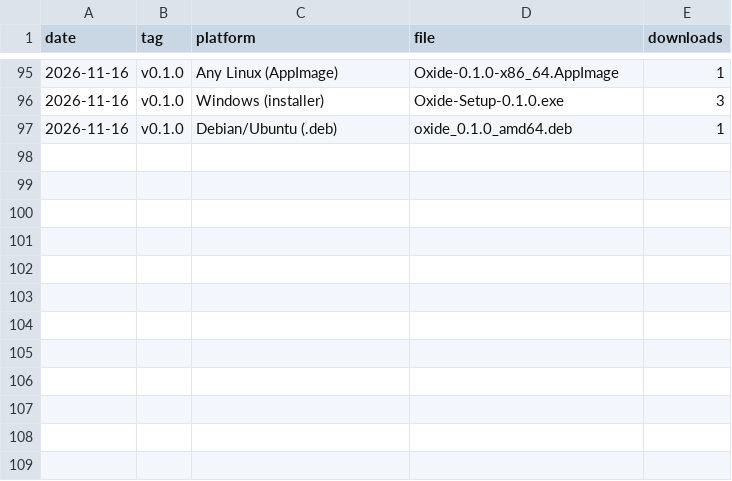
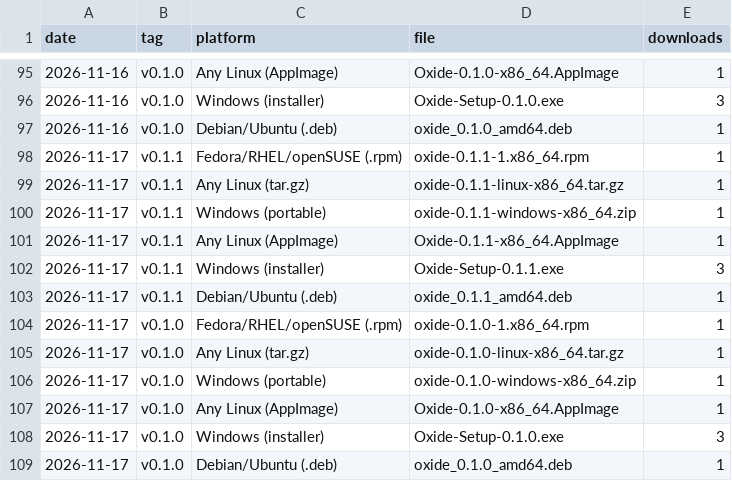
Before and after one commit to DrunkTrader/oxide, a CSV file: downloads.csv, drawn as a sheet; only a part is shown, gaps mark what is left out.

```diff
--- a/downloads.csv
+++ b/downloads.csv
@@ -97 +97,13 @@ date,tag,platform,file,downloads
 2026-11-16,v0.1.0,"Debian/Ubuntu (.deb)",oxide_0.1.0_amd64.deb,1
+2026-11-17,v0.1.1,"Fedora/RHEL/openSUSE (.rpm)",oxide-0.1.1-1.x86_64.rpm,1
+2026-11-17,v0.1.1,"Any Linux (tar.gz)",oxide-0.1.1-linux-x86_64.tar.gz,1
+2026-11-17,v0.1.1,"Windows (portable)",oxide-0.1.1-windows-x86_64.zip,1
+2026-11-17,v0.1.1,"Any Linux (AppImage)",Oxide-0.1.1-x86_64.AppImage,1
+2026-11-17,v0.1.1,"Windows (installer)",Oxide-Setup-0.1.1.exe,3
+2026-11-17,v0.1.1,"Debian/Ubuntu (.deb)",oxide_0.1.1_amd64.deb,1
+2026-11-17,v0.1.0,"Fedora/RHEL/openSUSE (.rpm)",oxide-0.1.0-1.x86_64.rpm,1
+2026-11-17,v0.1.0,"Any Linux (tar.gz)",oxide-0.1.0-linux-x86_64.tar.gz,1
+2026-11-17,v0.1.0,"Windows (portable)",oxide-0.1.0-windows-x86_64.zip,1
+2026-11-17,v0.1.0,"Any Linux (AppImage)",Oxide-0.1.0-x86_64.AppImage,1
+2026-11-17,v0.1.0,"Windows (installer)",Oxide-Setup-0.1.0.exe,3
+2026-11-17,v0.1.0,"Debian/Ubuntu (.deb)",oxide_0.1.0_amd64.deb,1
```
